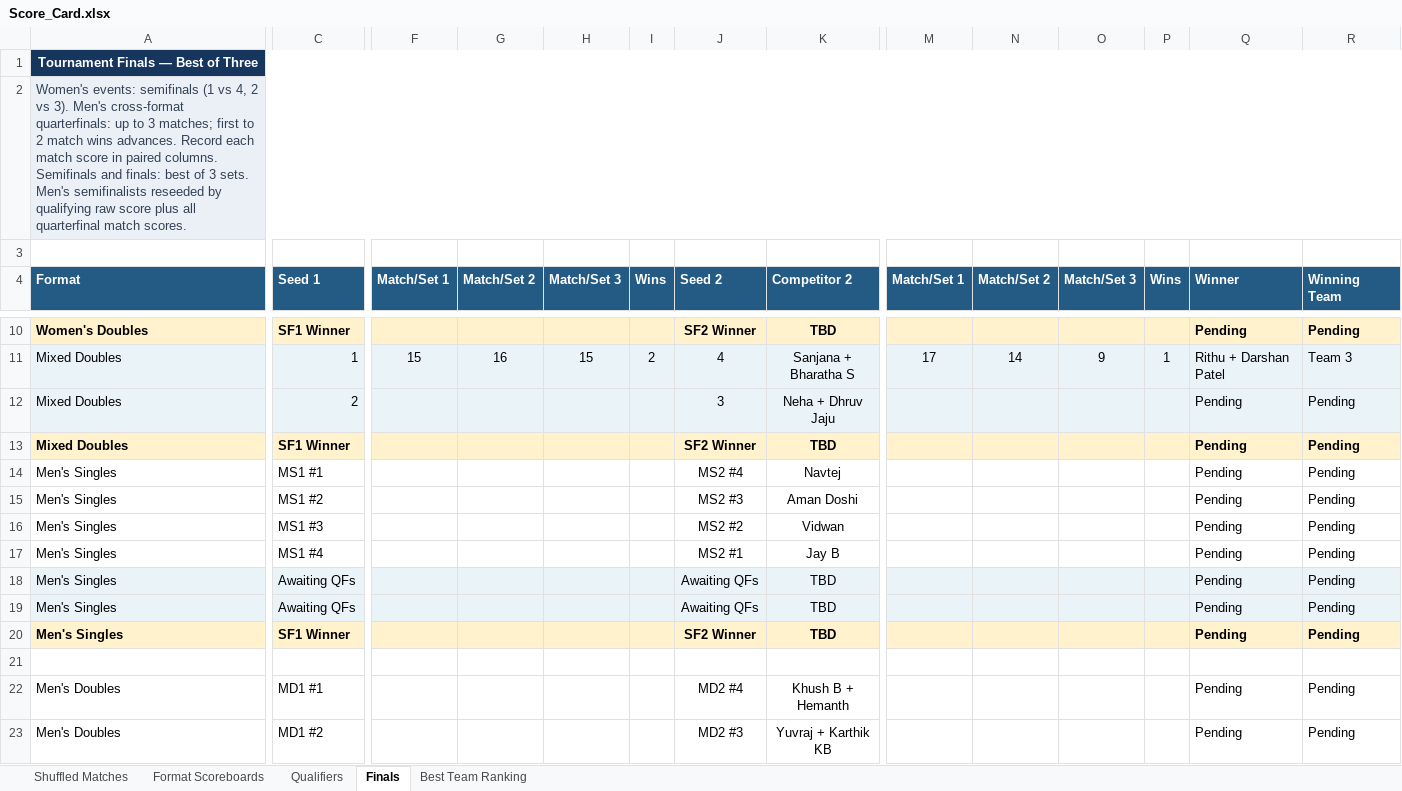
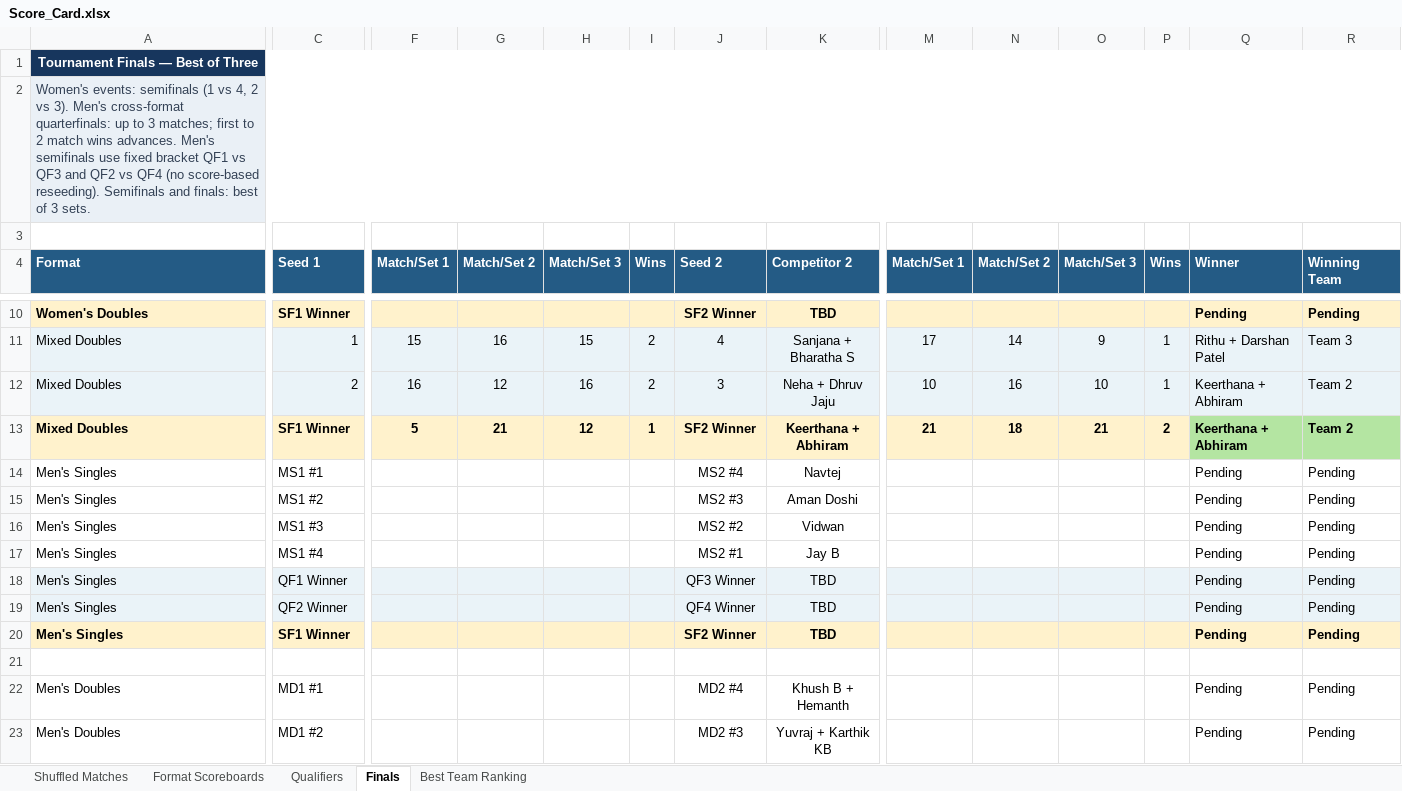
Before and after one commit to caaliakber-art/sdu-tt-tournament, an Excel workbook: scores/Score_Card.xlsx, sheet Finals, drawn as a sheet; only a part is shown, gaps mark what is left out; values as stored, in another font and other column widths than the file's, no borders; the diff covers the shown part only; the diff names each change by its address in the sheet, - before the commit and + after, or states it on an @@ line.

```diff
--- a/scores/Score_Card.xlsx (sheet Finals)
+++ b/scores/Score_Card.xlsx (sheet Finals)
-A2 (Format): …wins advances. Record each match score in paired columns. Semifinals and finals: best of 3 sets. Men's semifinalists reseeded by qualifying raw score plus all quarterfinal match scores.
+A2 (Format): …wins advances. Men's semifinals use fixed bracket QF1 vs QF3 and QF2 vs QF4 (no score-based reseeding). Semifinals and finals: best of 3 sets.
-F12 (Match/Set 1): (empty)
+F12 (Match/Set 1): 16
-G12 (Match/Set 2): (empty)
+G12 (Match/Set 2): 12
-H12 (Match/Set 3): (empty)
+H12 (Match/Set 3): 16
-I12 (Wins): (empty)
+I12 (Wins): 2
-M12 (Match/Set 1): (empty)
+M12 (Match/Set 1): 10
-N12 (Match/Set 2): (empty)
+N12 (Match/Set 2): 16
-O12 (Match/Set 3): (empty)
+O12 (Match/Set 3): 10
-P12 (Wins): (empty)
+P12 (Wins): 1
-Q12:Q13 (Winner): Pending
+Q12:Q13 (Winner): Keerthana + Abhiram
-R12:R13 (Winning Team): Pending
+R12:R13 (Winning Team): Team 2
-F13 (Match/Set 1): (empty)
+F13 (Match/Set 1): 5
-G13 (Match/Set 2): (empty)
+G13 (Match/Set 2): 21
-H13 (Match/Set 3): (empty)
+H13 (Match/Set 3): 12
-I13 (Wins): (empty)
+I13 (Wins): 1
-K13 (Competitor 2): TBD
+K13 (Competitor 2): Keerthana + Abhiram
-M13 (Match/Set 1): (empty)
+M13 (Match/Set 1): 21
-N13 (Match/Set 2): (empty)
+N13 (Match/Set 2): 18
-O13 (Match/Set 3): (empty)
+O13 (Match/Set 3): 21
-P13 (Wins): (empty)
+P13 (Wins): 2
-Q13:R13 fill: #FFF2CC
+Q13:R13 fill: #B4E5A2
-C18 (Seed 1): Awaiting QFs
+C18 (Seed 1): QF1 Winner
-J18 (Seed 2): Awaiting QFs
+J18 (Seed 2): QF3 Winner
-C19 (Seed 1): Awaiting QFs
+C19 (Seed 1): QF2 Winner
-J19 (Seed 2): Awaiting QFs
+J19 (Seed 2): QF4 Winner
```
Also changed, not shown: 63 edited cells elsewhere in this sheet, sheet Format Scoreboards, sheet Shuffled Matches, sheet Best Team Ranking, sheet Qualifiers, formulas that keep their value, hidden cells, 7 other files.
